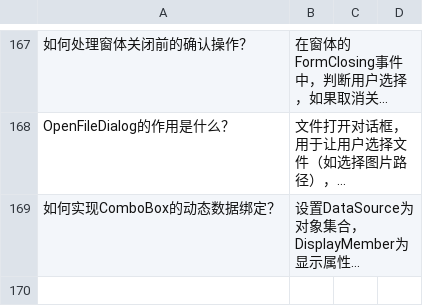
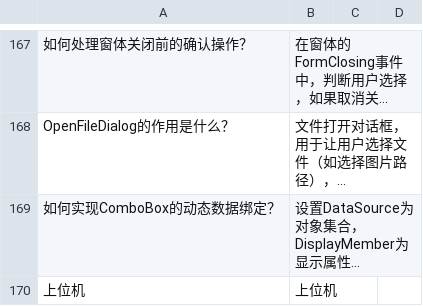
Before and after one commit to peixiaobin/flashcards, a CSV file: data/5.csv (was data/上位机.csv), drawn as a sheet; only a part is shown, gaps mark what is left out; long unchanged cells end in …; the diff names each change by its address in the sheet, - before the commit and + after, or states it on an @@ line.

Commit message:
Update and rename 上位机.csv to 5.csv

```diff
--- a/data/上位机.csv
+++ b/data/5.csv
+row 170: 上位机 | 上位机
```
